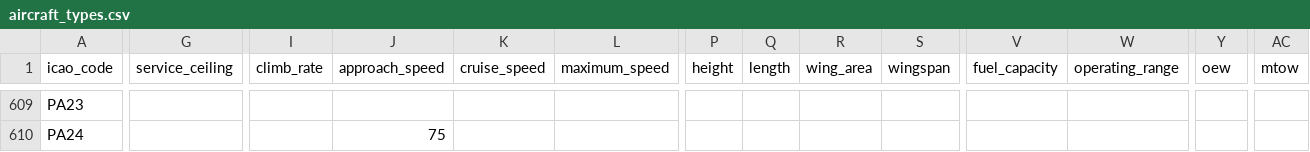
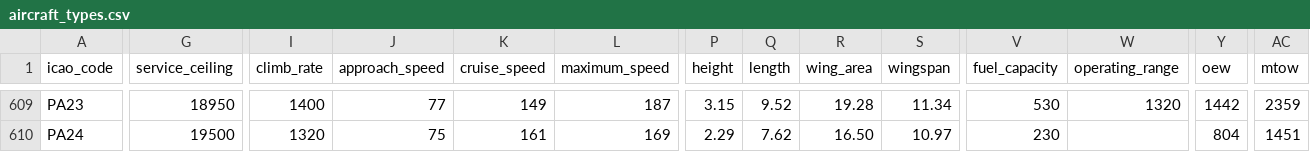
Before and after one commit to jbroutier/whatisflying-db, a CSV file: data/aircraft_types.csv, drawn as a sheet; only a part is shown, gaps mark what is left out; the diff covers the shown part only; the diff names each change by its address in the sheet, - before the commit and + after, or states it on an @@ line.

```diff
--- a/data/aircraft_types.csv
+++ b/data/aircraft_types.csv
-G609 (service_ceiling): (empty)
+G609 (service_ceiling): 18950
-I609 (climb_rate): (empty)
+I609 (climb_rate): 1400
-J609 (approach_speed): (empty)
+J609 (approach_speed): 77
-K609 (cruise_speed): (empty)
+K609 (cruise_speed): 149
-L609 (maximum_speed): (empty)
+L609 (maximum_speed): 187
-P609 (height): (empty)
+P609 (height): 3.15
-Q609 (length): (empty)
+Q609 (length): 9.52
-R609 (wing_area): (empty)
+R609 (wing_area): 19.28
-S609 (wingspan): (empty)
+S609 (wingspan): 11.34
-V609 (fuel_capacity): (empty)
+V609 (fuel_capacity): 530
-W609 (operating_range): (empty)
+W609 (operating_range): 1320
-Y609 (oew): (empty)
+Y609 (oew): 1442
-AC609 (mtow): (empty)
+AC609 (mtow): 2359
-G610 (service_ceiling): (empty)
+G610 (service_ceiling): 19500
-I610 (climb_rate): (empty)
+I610 (climb_rate): 1320
-K610 (cruise_speed): (empty)
+K610 (cruise_speed): 161
-L610 (maximum_speed): (empty)
+L610 (maximum_speed): 169
-P610 (height): (empty)
+P610 (height): 2.29
-Q610 (length): (empty)
+Q610 (length): 7.62
-R610 (wing_area): (empty)
+R610 (wing_area): 16.50
-S610 (wingspan): (empty)
+S610 (wingspan): 10.97
-V610 (fuel_capacity): (empty)
+V610 (fuel_capacity): 230
-Y610 (oew): (empty)
+Y610 (oew): 804
-AC610 (mtow): (empty)
+AC610 (mtow): 1451
```
Also changed, not shown: 169 edited cells elsewhere in this file.
